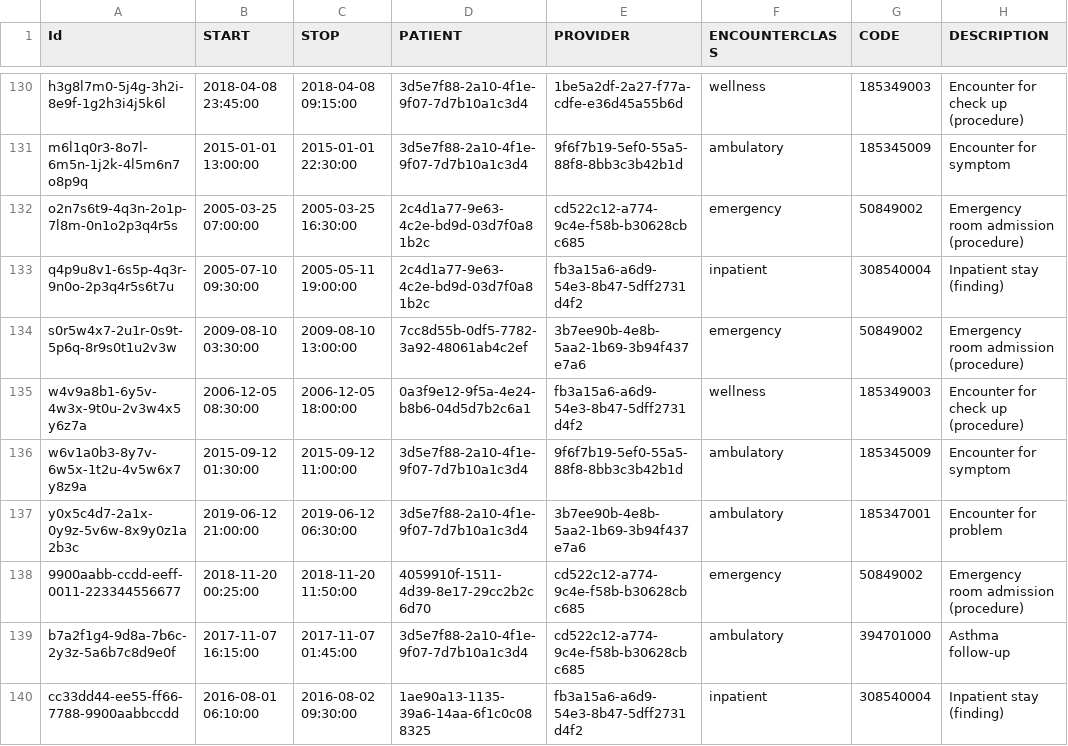
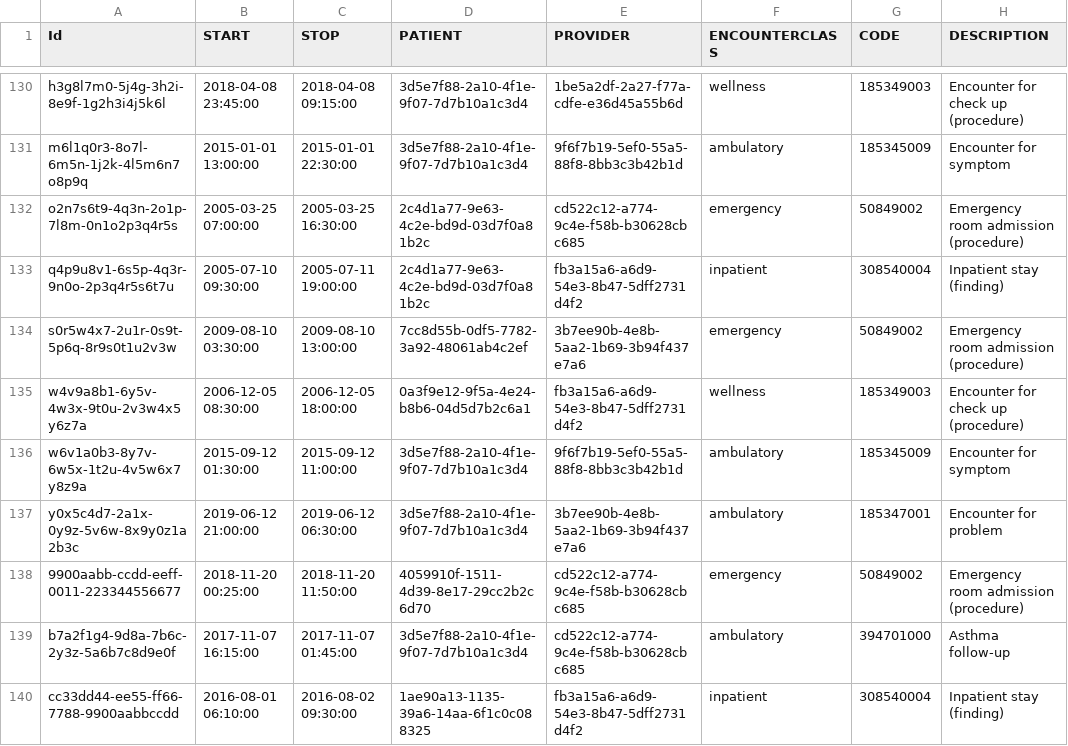
Before and after one commit to space-lumps/healthcare-analytics-sql, a CSV file: datasets/sample/encounters.csv, drawn as a sheet; only a part is shown, gaps mark what is left out; the diff names each change by its address in the sheet, - before the commit and + after, or states it on an @@ line.

Commit message:
fix: correct invalid stop timestamp in sample encounters data
- Encounter q4p9u8v1-6s5p-4q3r-9n0o-2p3q4r5s6t7u had stop timestamp earlier than start
- This caused inaccurate readmission records in overdose_cohort output
- Fixed in datasets/sample/encounters.csv → now produces correct cohort results

```diff
--- a/datasets/sample/encounters.csv
+++ b/datasets/sample/encounters.csv
-C133 (STOP): 2005-05-11 19:00:00
+C133 (STOP): 2005-07-11 19:00:00
```
